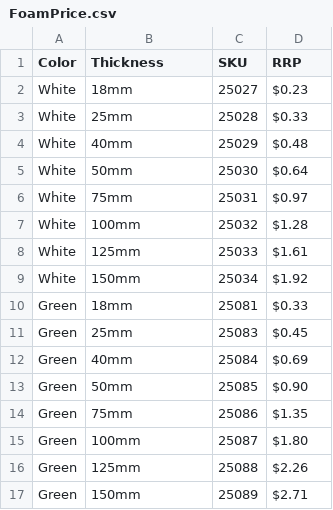
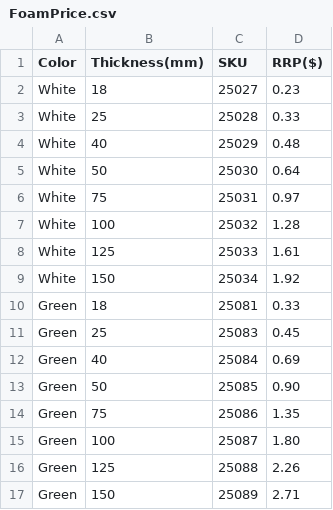
Before and after one commit to CallumWilkinson/Foam_Calculator, a CSV file: Foam_Calculator/FoamPrice.csv, drawn as a sheet; only a part is shown; the diff covers the shown part only.

Commit message:
added price service

```diff
--- a/Foam_Calculator/FoamPrice.csv
+++ b/Foam_Calculator/FoamPrice.csv
@@ -1,17 +1,17 @@
-Color,Thickness,SKU,RRP
-White,18mm,25027,$0.23
-White,25mm,25028,$0.33
-White,40mm,25029,$0.48
-White,50mm,25030,$0.64
-White,75mm,25031,$0.97
-White,100mm,25032,$1.28
-White,125mm,25033,$1.61
-White,150mm,25034,$1.92
-Green,18mm,25081,$0.33
-Green,25mm,25083,$0.45
-Green,40mm,25084,$0.69
-Green,50mm,25085,$0.90
-Green,75mm,25086,$1.35
-Green,100mm,25087,$1.80
-Green,125mm,25088,$2.26
-Green,150mm,25089,$2.71
+Color,Thickness(mm),SKU,RRP($)
+White,18,25027,0.23
+White,25,25028,0.33
+White,40,25029,0.48
+White,50,25030,0.64
+White,75,25031,0.97
+White,100,25032,1.28
+White,125,25033,1.61
+White,150,25034,1.92
+Green,18,25081,0.33
+Green,25,25083,0.45
+Green,40,25084,0.69
+Green,50,25085,0.90
+Green,75,25086,1.35
+Green,100,25087,1.80
+Green,125,25088,2.26
+Green,150,25089,2.71
```
Also changed, not shown: 16 edited cells elsewhere in this file, 4 other files.
